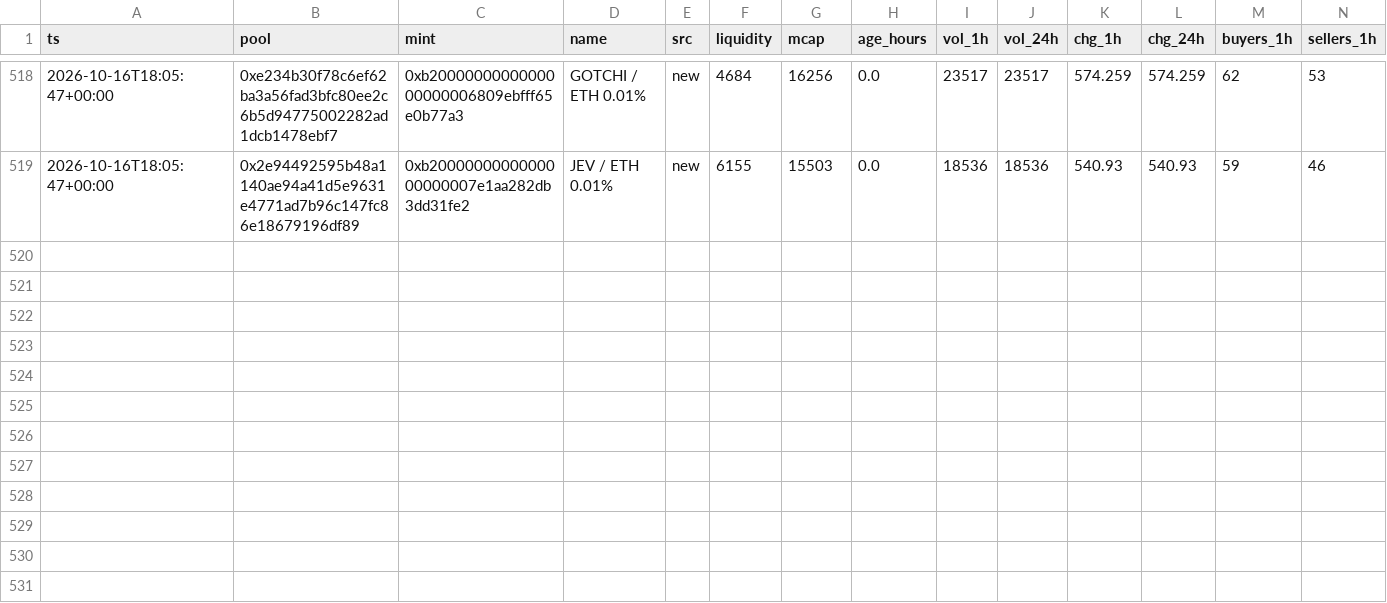
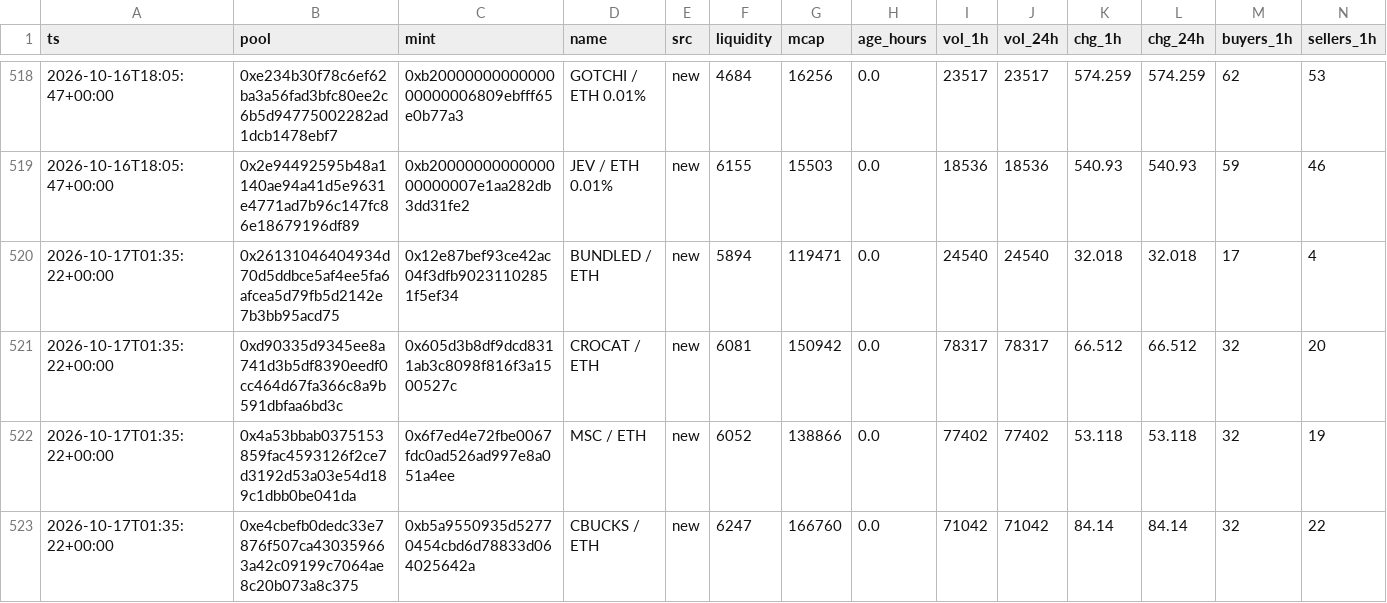
Before and after one commit to kennyasamoah/Kryptsig, a CSV file: admitted.csv, drawn as a sheet; only a part is shown, gaps mark what is left out; rows hold the shown columns only; the diff names each change by its address in the sheet, - before the commit and + after, or states it on an @@ line.

```diff
--- a/admitted.csv
+++ b/admitted.csv
+row 520: 2026-10-17T01:35:22+00:00 | 0x26131046404934d70d5ddbce5af4ee5fa6afcea5d79fb5d2142e7b3bb95acd75 | 0x12e87bef93ce42ac04f3dfb90231102851f5ef34 | BUNDLED / ETH | new | 5894 | 119471 | 0.0 | 24540 | 24540 | 32.018 | 32.018 | 17 | 4
+row 521: 2026-10-17T01:35:22+00:00 | 0xd90335d9345ee8a741d3b5df8390eedf0cc464d67fa366c8a9b591dbfaa6bd3c | 0x605d3b8df9dcd8311ab3c8098f816f3a1500527c | CROCAT / ETH | new | 6081 | 150942 | 0.0 | 78317 | 78317 | 66.512 | 66.512 | 32 | 20
+row 522: 2026-10-17T01:35:22+00:00 | 0x4a53bbab0375153859fac4593126f2ce7d3192d53a03e54d189c1dbb0be041da | 0x6f7ed4e72fbe0067fdc0ad526ad997e8a051a4ee | MSC / ETH | new | 6052 | 138866 | 0.0 | 77402 | 77402 | 53.118 | 53.118 | 32 | 19
+row 523: 2026-10-17T01:35:22+00:00 | 0xe4cbefb0dedc33e7876f507ca430359663a42c09199c7064ae8c20b073a8c375 | 0xb5a9550935d52770454cbd6d78833d064025642a | CBUCKS / ETH | new | 6247 | 166760 | 0.0 | 71042 | 71042 | 84.14 | 84.14 | 32 | 22
```
Also changed, not shown: observations.csv, 1 other file.
